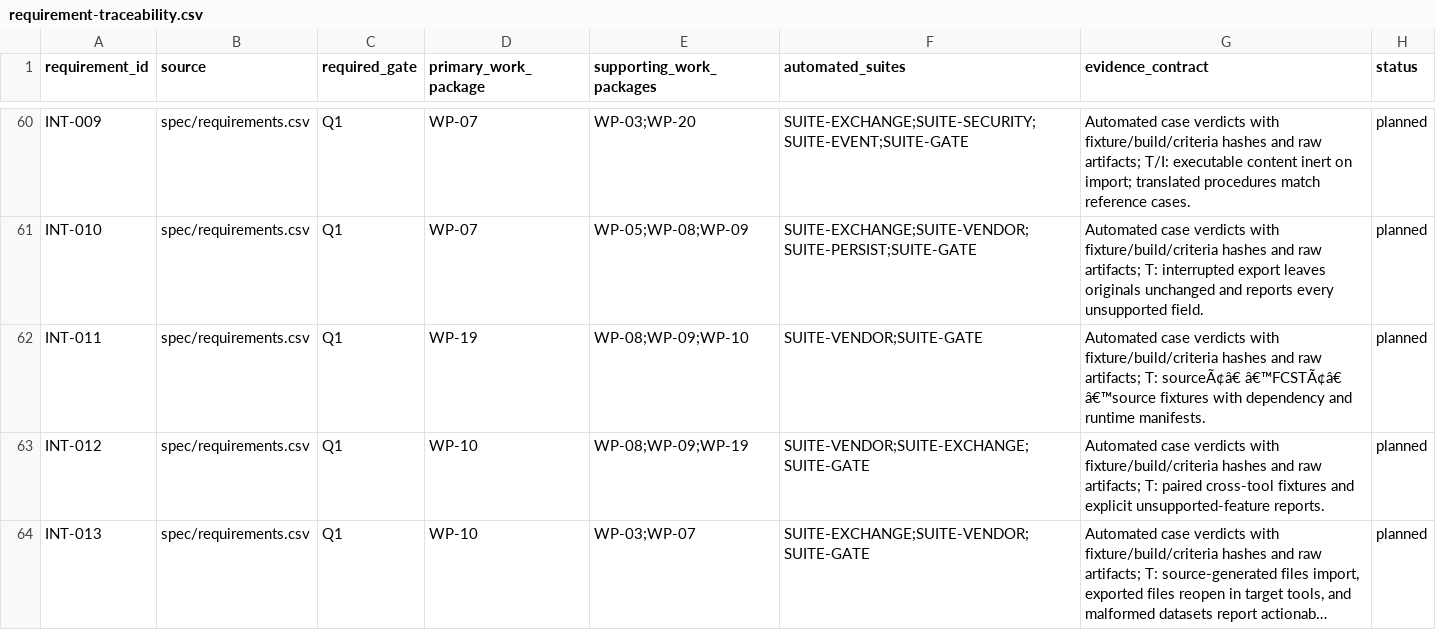
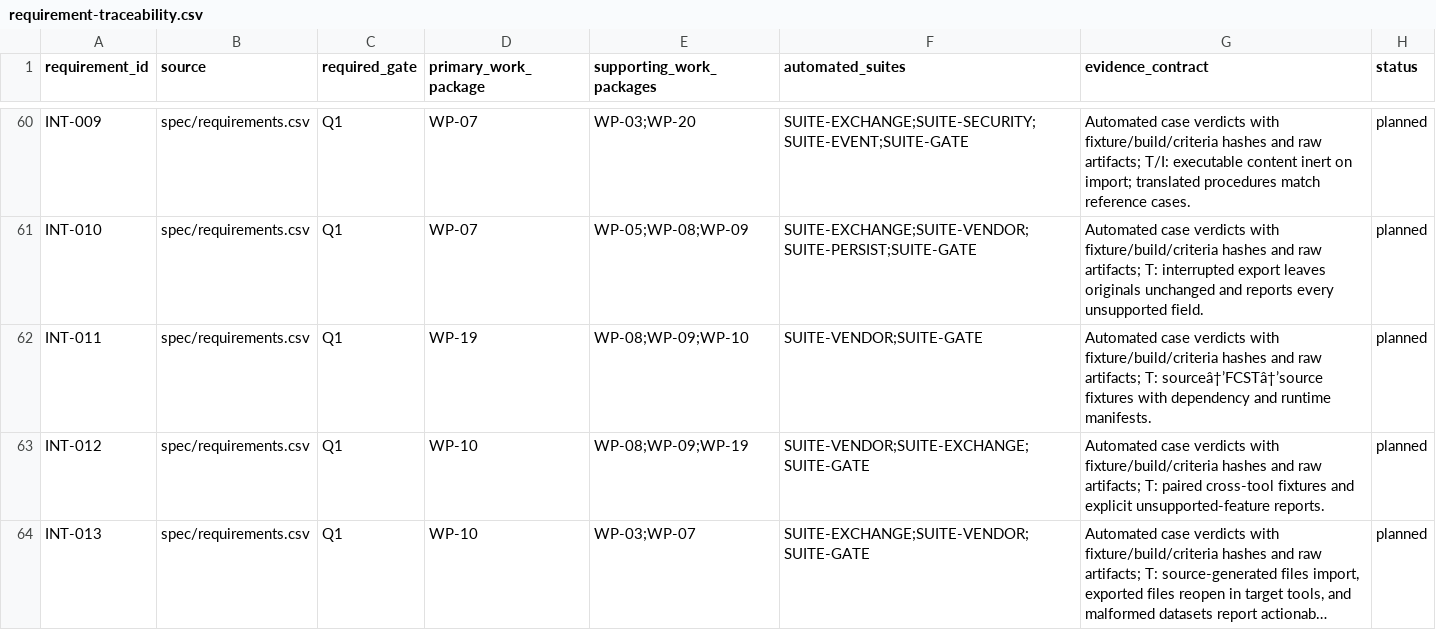
Before and after one commit to Bored-Anarchist/freecad-space-thermal, a CSV file: plans/requirement-traceability.csv, drawn as a sheet; only a part is shown, gaps mark what is left out; long unchanged cells end in ….

Commit message:
Preserve UTF-8 requirement traceability

```diff
--- a/plans/requirement-traceability.csv
+++ b/plans/requirement-traceability.csv
@@ -61,3 +61,3 @@ INT-009,spec/requirements.csv,Q1,WP-07,WP-03;WP-20,SUITE-EXCHANGE;SUITE-SECURITY
 INT-010,spec/requirements.csv,Q1,WP-07,WP-05;WP-08;WP-09,SUITE-EXCHANGE;SUITE-VENDOR;SUITE-PERSIST;SUITE-GATE,Automated case verdicts with fixture/build/criteria hashes and raw artifacts; T: interrupted export leaves originals unchanged and reports every unsupported field.,planned
-INT-011,spec/requirements.csv,Q1,WP-19,WP-08;WP-09;WP-10,SUITE-VENDOR;SUITE-GATE,Automated case verdicts with fixture/build/criteria hashes and raw artifacts; T: sourceÃ¢â€ â€™FCSTÃ¢â€ â€™source fixtures with dependency and runtime manifests.,planned
+INT-011,spec/requirements.csv,Q1,WP-19,WP-08;WP-09;WP-10,SUITE-VENDOR;SUITE-GATE,Automated case verdicts with fixture/build/criteria hashes and raw artifacts; T: sourceâ†’FCSTâ†’source fixtures with dependency and runtime manifests.,planned
 INT-012,spec/requirements.csv,Q1,WP-10,WP-08;WP-09;WP-19,SUITE-VENDOR;SUITE-EXCHANGE;SUITE-GATE,Automated case verdicts with fixture/build/criteria hashes and raw artifacts; T: paired cross-tool fixtures and explicit unsupported-feature reports.,planned
```
